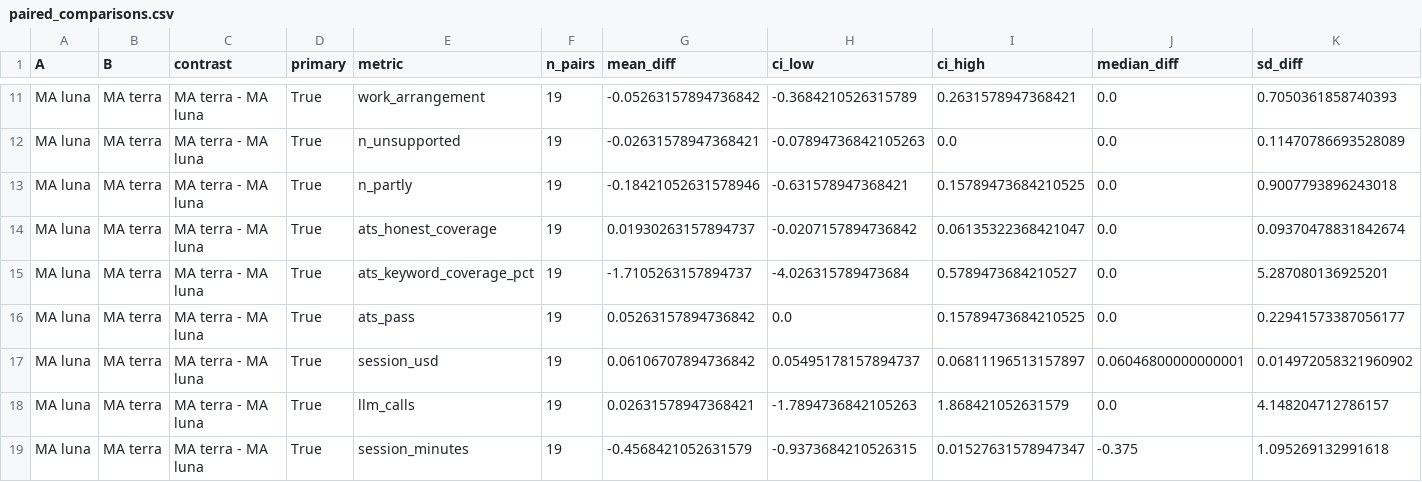
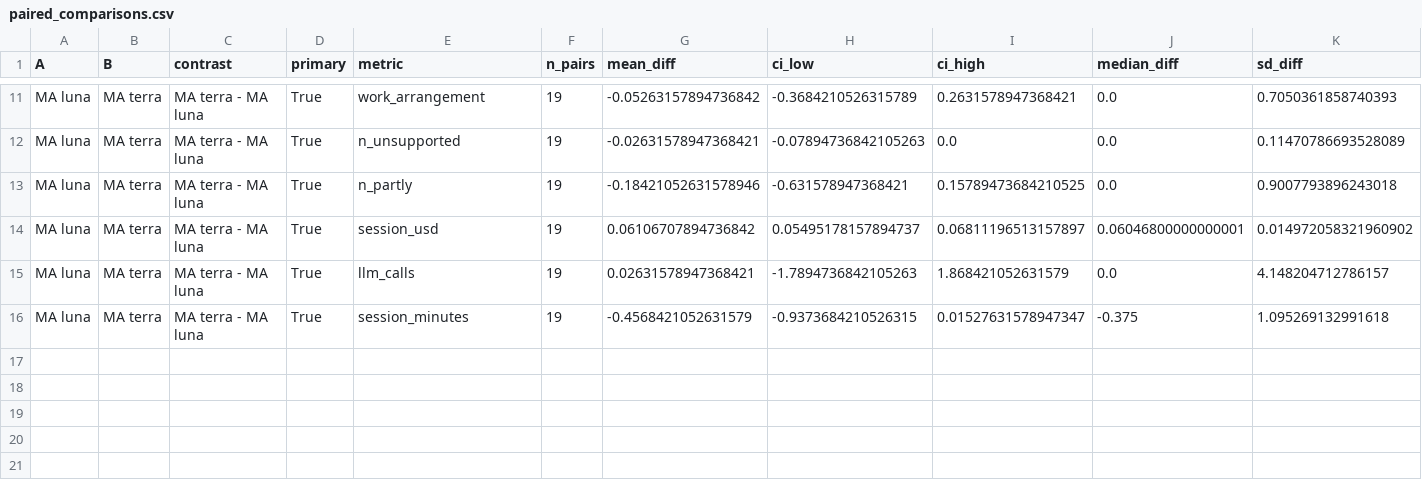
Before and after one commit to mjordanic/CV_editor, a CSV file: evals/analysis/output/2026-11-10/tables/paired_comparisons.csv, drawn as a sheet; only a part is shown, gaps mark what is left out; rows hold the shown columns only; the diff names each change by its address in the sheet, - before the commit and + after, or states it on an @@ line.

Commit message:
evals: one model-judged ATS score in the grading call
The grader's ats section becomes a single 0-10 score with a reason, judged
inside the existing grading call from "what an ATS would read": the plain
text pdfplumber pulls from the CV PDF (already in the prompt, now labelled).
Behind the score: text readable, in order, clear sections; the ad's
important requirements the candidate has shown in searchable wording;
keyword stuffing and unsupported keywords flagged (they lower the score).
No extra model call, no extra input files, the Batch params unchanged in
shape.

counts.ats_score carries it; the analysis (load.py, notebook) and
summarize.py read only this score, replacing pass likelihood and the
keyword-coverage measures. The notebook is re-executed on 2026-11-10,
which was graded before the score and so has none.

```diff
--- a/evals/analysis/output/2026-11-10/tables/paired_comparisons.csv
+++ b/evals/analysis/output/2026-11-10/tables/paired_comparisons.csv
-row 14: MA luna | MA terra | MA terra - MA luna | True | ats_honest_coverage | 19 | 0.01930263157894737 | -0.0207157894736842 | 0.06135322368421047 | 0.0 | 0.09370478831842674
-row 15: MA luna | MA terra | MA terra - MA luna | True | ats_keyword_coverage_pct | 19 | -1.7105263157894737 | -4.026315789473684 | 0.5789473684210527 | 0.0 | 5.287080136925201
-row 16: MA luna | MA terra | MA terra - MA luna | True | ats_pass | 19 | 0.05263157894736842 | 0.0 | 0.15789473684210525 | 0.0 | 0.22941573387056177
```
Also changed, not shown: evals/analysis/output/2026-11-10/tables/noise_components.csv, 12 other files.
